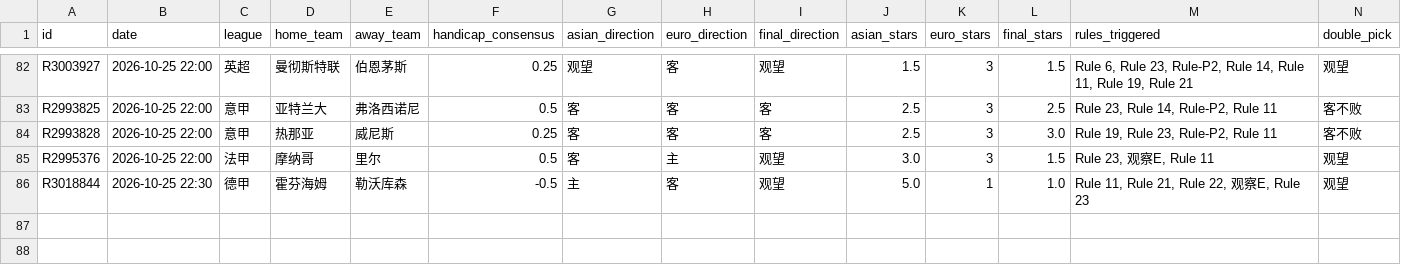
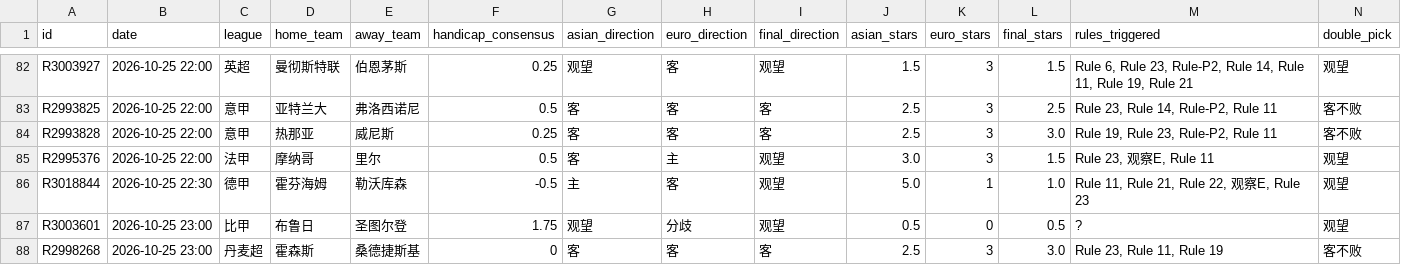
Before and after one commit to housan321/euro_asian_task, a CSV file: data/ea_matches.csv, drawn as a sheet; only a part is shown, gaps mark what is left out; rows hold the shown columns only; the diff names each change by its address in the sheet, - before the commit and + after, or states it on an @@ line.

```diff
--- a/data/ea_matches.csv
+++ b/data/ea_matches.csv
+row 87: R3003601 | 2026-10-25 23:00 | 比甲 | 布鲁日 | 圣图尔登 | 1.75 | 观望 | 分歧 | 观望 | 0.5 | 0 | 0.5 | ? | 观望
+row 88: R2998268 | 2026-10-25 23:00 | 丹麦超 | 霍森斯 | 桑德捷斯基 | 0 | 客 | 客 | 客 | 2.5 | 3 | 3.0 | Rule 23, Rule 11, Rule 19 | 客不败
```
Also changed, not shown: 1 other file.
